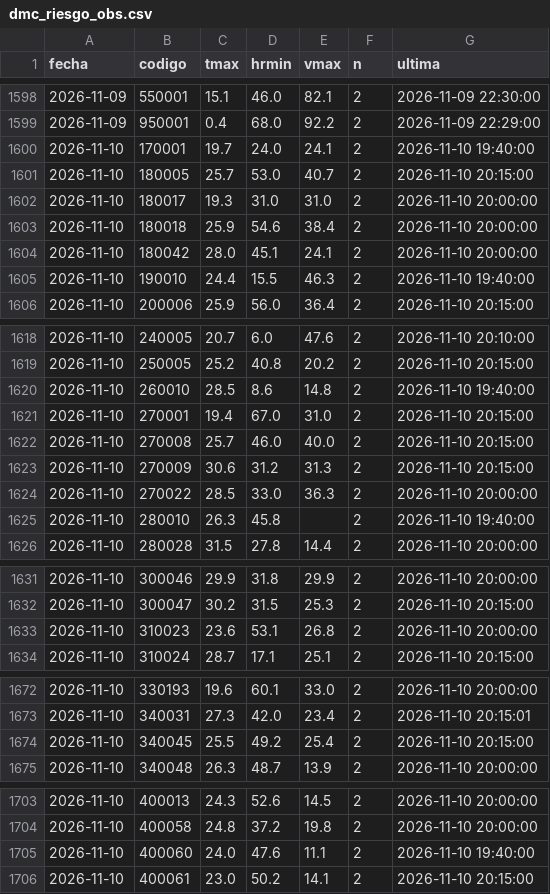
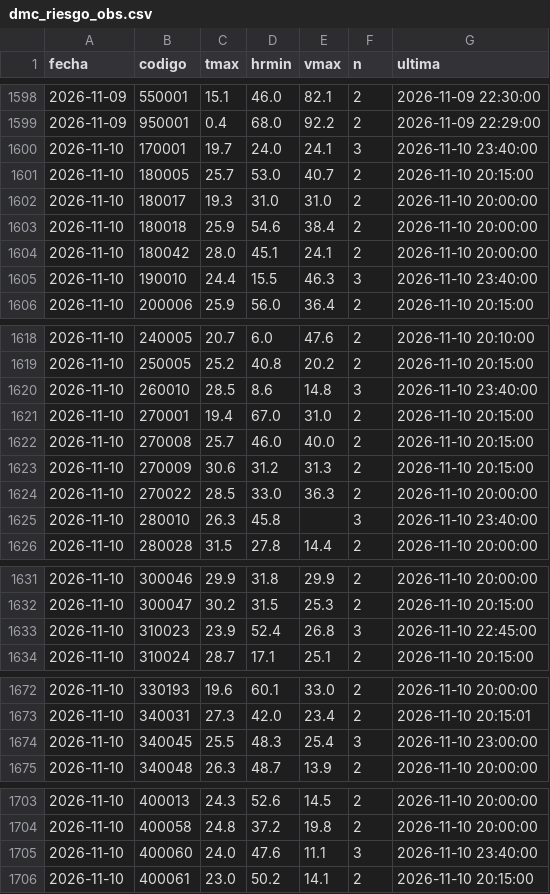
Before and after one commit to PanchoDigevo/earth2-chile-verificacion, a CSV file: estaciones/datos/dmc_riesgo_obs.csv, drawn as a sheet; only a part is shown, gaps mark what is left out.

```diff
--- a/estaciones/datos/dmc_riesgo_obs.csv
+++ b/estaciones/datos/dmc_riesgo_obs.csv
@@ -1599,3 +1599,3 @@ fecha,codigo,tmax,hrmin,vmax,n,ultima
 2026-11-09,950001,0.4,68.0,92.2,2,2026-11-09 22:29:00
-2026-11-10,170001,19.7,24.0,24.1,2,2026-11-10 19:40:00
+2026-11-10,170001,19.7,24.0,24.1,3,2026-11-10 23:40:00
 2026-11-10,180005,25.7,53.0,40.7,2,2026-11-10 20:15:00
@@ -1604,3 +1604,3 @@ fecha,codigo,tmax,hrmin,vmax,n,ultima
 2026-11-10,180042,28.0,45.1,24.1,2,2026-11-10 20:00:00
-2026-11-10,190010,24.4,15.5,46.3,2,2026-11-10 19:40:00
+2026-11-10,190010,24.4,15.5,46.3,3,2026-11-10 23:40:00
 2026-11-10,200006,25.9,56.0,36.4,2,2026-11-10 20:15:00
@@ -1619,3 +1619,3 @@ fecha,codigo,tmax,hrmin,vmax,n,ultima
 2026-11-10,250005,25.2,40.8,20.2,2,2026-11-10 20:15:00
-2026-11-10,260010,28.5,8.6,14.8,2,2026-11-10 19:40:00
+2026-11-10,260010,28.5,8.6,14.8,3,2026-11-10 23:40:00
 2026-11-10,270001,19.4,67.0,31.0,2,2026-11-10 20:15:00
@@ -1624,3 +1624,3 @@ fecha,codigo,tmax,hrmin,vmax,n,ultima
 2026-11-10,270022,28.5,33.0,36.3,2,2026-11-10 20:00:00
-2026-11-10,280010,26.3,45.8,,2,2026-11-10 19:40:00
+2026-11-10,280010,26.3,45.8,,3,2026-11-10 23:40:00
 2026-11-10,280028,31.5,27.8,14.4,2,2026-11-10 20:00:00
@@ -1632,3 +1632,3 @@ fecha,codigo,tmax,hrmin,vmax,n,ultima
 2026-11-10,300047,30.2,31.5,25.3,2,2026-11-10 20:15:00
-2026-11-10,310023,23.6,53.1,26.8,2,2026-11-10 20:00:00
+2026-11-10,310023,23.9,52.4,26.8,3,2026-11-10 22:45:00
 2026-11-10,310024,28.7,17.1,25.1,2,2026-11-10 20:15:00
@@ -1673,3 +1673,3 @@ fecha,codigo,tmax,hrmin,vmax,n,ultima
 2026-11-10,340031,27.3,42.0,23.4,2,2026-11-10 20:15:01
-2026-11-10,340045,25.5,49.2,25.4,2,2026-11-10 20:15:00
+2026-11-10,340045,25.5,48.3,25.4,3,2026-11-10 23:00:00
 2026-11-10,340048,26.3,48.7,13.9,2,2026-11-10 20:00:00
@@ -1704,3 +1704,3 @@ fecha,codigo,tmax,hrmin,vmax,n,ultima
 2026-11-10,400058,24.8,37.2,19.8,2,2026-11-10 20:00:00
-2026-11-10,400060,24.0,47.6,11.1,2,2026-11-10 19:40:00
+2026-11-10,400060,24.0,47.6,11.1,3,2026-11-10 23:40:00
 2026-11-10,400061,23.0,50.2,14.1,2,2026-11-10 20:15:00
```
Also changed, not shown: estaciones/datos/dmc_pron/boletin.csv, 7 other files.
